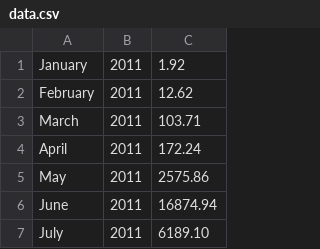
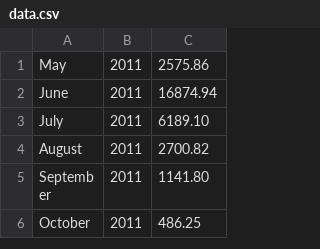
Before and after one commit to tglucksmann/buybitcoinworldwide.github.io, a CSV file: data.csv, drawn as a sheet; only a part is shown; the shorter side is filled out with more unchanged rows; the diff names each change by its address in the sheet, - before the commit and + after, or states it on an @@ line.

Commit message:
test removal

```diff
--- a/data.csv
+++ b/data.csv
-row 1: January | 2011 | 1.92
-row 2: February | 2011 | 12.62
-row 3: March | 2011 | 103.71
-row 4: April | 2011 | 172.24
```
